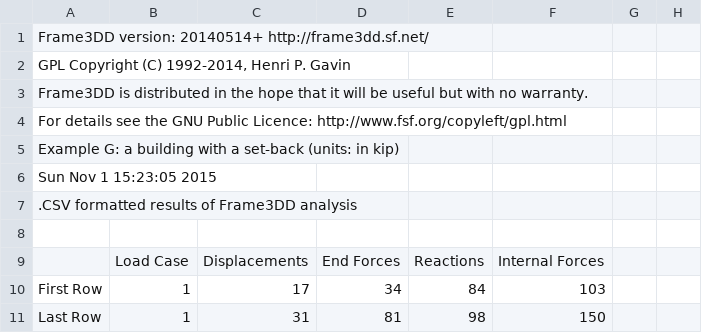
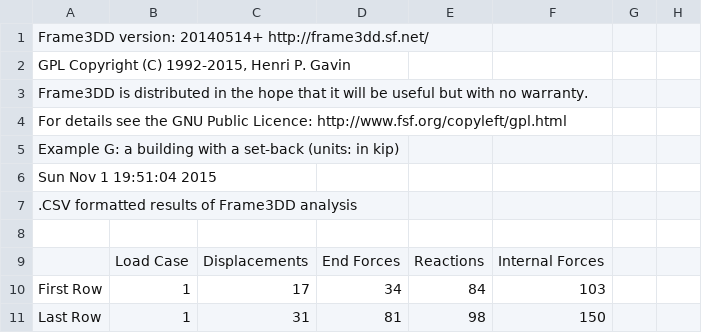
Before and after one commit to Konstantin8105/History_frame3DD, a CSV file: trunk/examples/exG_out.CSV, drawn as a sheet; only a part is shown.

```diff
--- a/trunk/examples/exG_out.CSV
+++ b/trunk/examples/exG_out.CSV
@@ -1,3 +1,3 @@
 " Frame3DD version: 20140514+               http://frame3dd.sf.net/"
-"GPL Copyright (C) 1992-2014, Henri P. Gavin "
+"GPL Copyright (C) 1992-2015, Henri P. Gavin "
 "Frame3DD is distributed in the hope that it will be useful but with no warranty."
@@ -5,4 +5,4 @@
 "  Example G: a building with a set-back (units: in  kip)               "
-" Sun Nov  1 15:23:05 2015
- "
+" Sun Nov  1 19:51:04 2015
+ "
 " .CSV formatted results of Frame3DD analysis "
```
Also changed, not shown: trunk/examples/exH_out.CSV, trunk/examples/exI_out.CSV, 28 other files.
